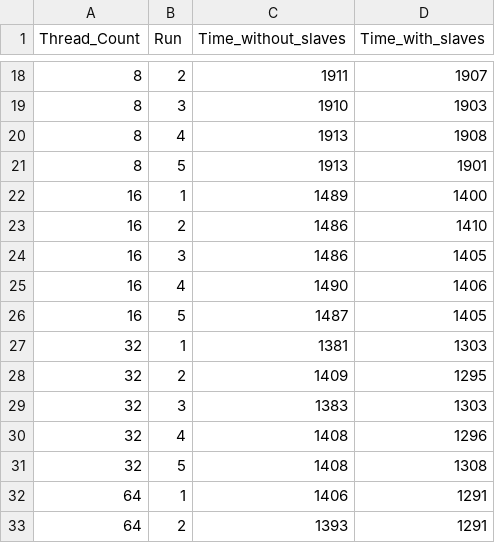
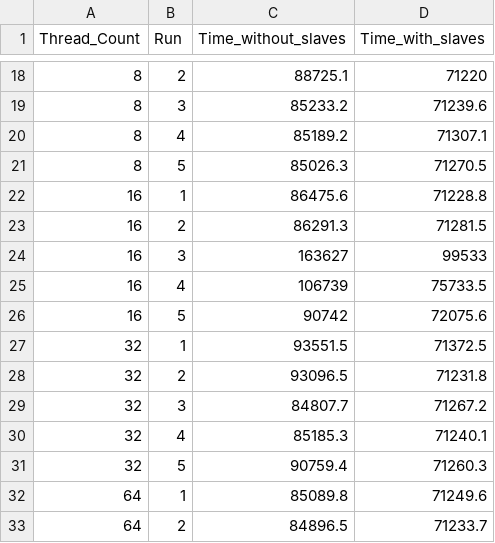
Before and after one commit to CruzRodee/STDISCM-PR3-Distributed_Prime_Checker, a CSV file: Results.csv, drawn as a sheet; only a part is shown, gaps mark what is left out; the diff covers the shown part only.

```diff
--- a/Results.csv
+++ b/Results.csv
@@ -18,16 +18,16 @@ Thread_Count,Run,Time_without_slaves,Time_with_slaves
-8,2,1911,1907
-8,3,1910,1903
-8,4,1913,1908
-8,5,1913,1901
-16,1,1489,1400
-16,2,1486,1410
-16,3,1486,1405
-16,4,1490,1406
-16,5,1487,1405
-32,1,1381,1303
-32,2,1409,1295
-32,3,1383,1303
-32,4,1408,1296
-32,5,1408,1308
-64,1,1406,1291
-64,2,1393,1291
+8,2,88725.1,71220
+8,3,85233.2,71239.6
+8,4,85189.2,71307.1
+8,5,85026.3,71270.5
+16,1,86475.6,71228.8
+16,2,86291.3,71281.5
+16,3,163627,99533
+16,4,106739,75733.5
+16,5,90742,72075.6
+32,1,93551.5,71372.5
+32,2,93096.5,71231.8
+32,3,84807.7,71267.2
+32,4,85185.3,71240.1
+32,5,90759.4,71260.3
+64,1,85089.8,71249.6
+64,2,84896.5,71233.7
```
Also changed, not shown: 78 edited cells elsewhere in this file, 1 other file.
